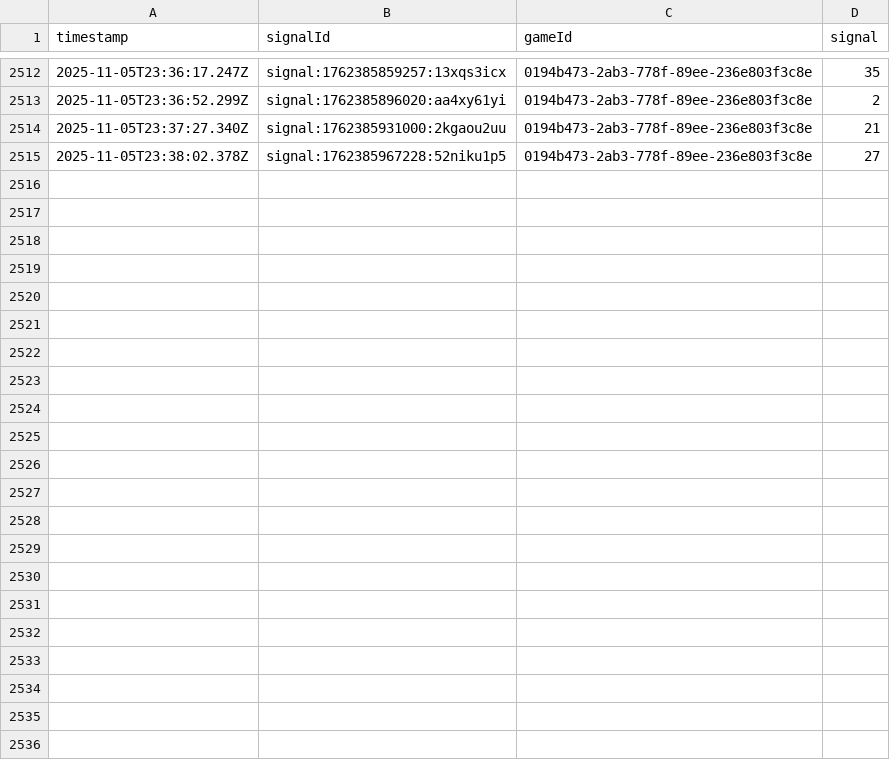
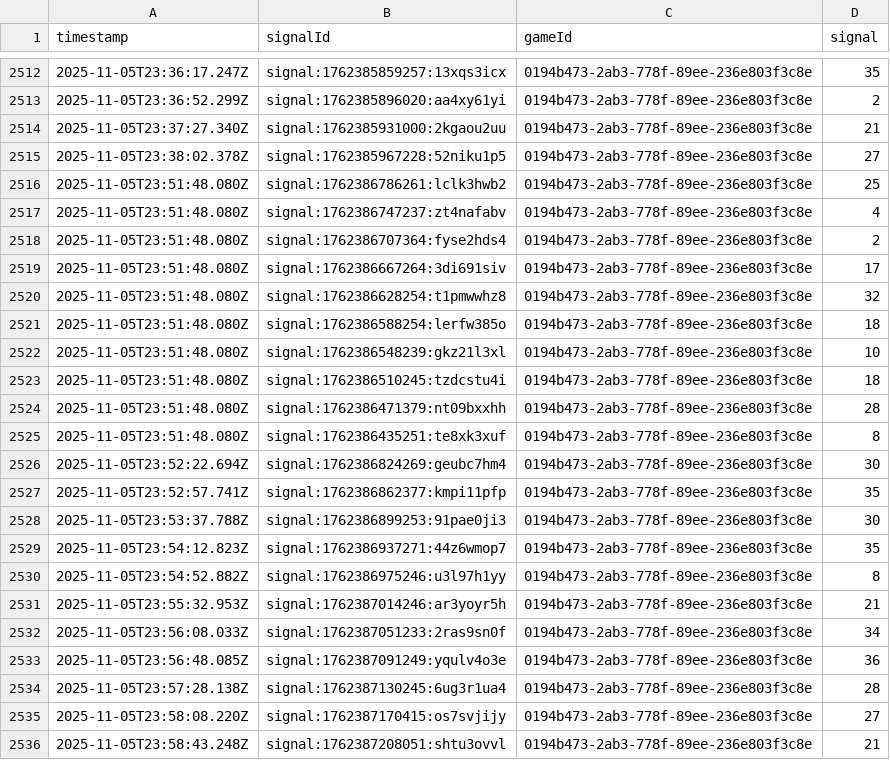
Before and after one commit to programadorFB/roleta3, a CSV file: api_data_brasileira.csv, drawn as a sheet; only a part is shown, gaps mark what is left out.

```diff
--- a/api_data_brasileira.csv
+++ b/api_data_brasileira.csv
@@ -2515 +2515,22 @@ timestamp,signalId,gameId,signal
 2025-11-05T23:38:02.378Z,signal:1762385967228:52niku1p5,0194b473-2ab3-778f-89ee-236e803f3c8e,27
+2025-11-05T23:51:48.080Z,signal:1762386786261:lclk3hwb2,0194b473-2ab3-778f-89ee-236e803f3c8e,25
+2025-11-05T23:51:48.080Z,signal:1762386747237:zt4nafabv,0194b473-2ab3-778f-89ee-236e803f3c8e,4
+2025-11-05T23:51:48.080Z,signal:1762386707364:fyse2hds4,0194b473-2ab3-778f-89ee-236e803f3c8e,2
+2025-11-05T23:51:48.080Z,signal:1762386667264:3di691siv,0194b473-2ab3-778f-89ee-236e803f3c8e,17
+2025-11-05T23:51:48.080Z,signal:1762386628254:t1pmwwhz8,0194b473-2ab3-778f-89ee-236e803f3c8e,32
+2025-11-05T23:51:48.080Z,signal:1762386588254:lerfw385o,0194b473-2ab3-778f-89ee-236e803f3c8e,18
+2025-11-05T23:51:48.080Z,signal:1762386548239:gkz21l3xl,0194b473-2ab3-778f-89ee-236e803f3c8e,10
+2025-11-05T23:51:48.080Z,signal:1762386510245:tzdcstu4i,0194b473-2ab3-778f-89ee-236e803f3c8e,18
+2025-11-05T23:51:48.080Z,signal:1762386471379:nt09bxxhh,0194b473-2ab3-778f-89ee-236e803f3c8e,28
+2025-11-05T23:51:48.080Z,signal:1762386435251:te8xk3xuf,0194b473-2ab3-778f-89ee-236e803f3c8e,8
+2025-11-05T23:52:22.694Z,signal:1762386824269:geubc7hm4,0194b473-2ab3-778f-89ee-236e803f3c8e,30
+2025-11-05T23:52:57.741Z,signal:1762386862377:kmpi11pfp,0194b473-2ab3-778f-89ee-236e803f3c8e,35
+2025-11-05T23:53:37.788Z,signal:1762386899253:91pae0ji3,0194b473-2ab3-778f-89ee-236e803f3c8e,30
+2025-11-05T23:54:12.823Z,signal:1762386937271:44z6wmop7,0194b473-2ab3-778f-89ee-236e803f3c8e,35
+2025-11-05T23:54:52.882Z,signal:1762386975246:u3l97h1yy,0194b473-2ab3-778f-89ee-236e803f3c8e,8
+2025-11-05T23:55:32.953Z,signal:1762387014246:ar3yoyr5h,0194b473-2ab3-778f-89ee-236e803f3c8e,21
+2025-11-05T23:56:08.033Z,signal:1762387051233:2ras9sn0f,0194b473-2ab3-778f-89ee-236e803f3c8e,34
+2025-11-05T23:56:48.085Z,signal:1762387091249:yqulv4o3e,0194b473-2ab3-778f-89ee-236e803f3c8e,36
+2025-11-05T23:57:28.138Z,signal:1762387130245:6ug3r1ua4,0194b473-2ab3-778f-89ee-236e803f3c8e,28
+2025-11-05T23:58:08.220Z,signal:1762387170415:os7svjijy,0194b473-2ab3-778f-89ee-236e803f3c8e,27
+2025-11-05T23:58:43.248Z,signal:1762387208051:shtu3ovvl,0194b473-2ab3-778f-89ee-236e803f3c8e,21
```
Also changed, not shown: api_data_immersive.csv, api_data_speed.csv, 4 other files.
